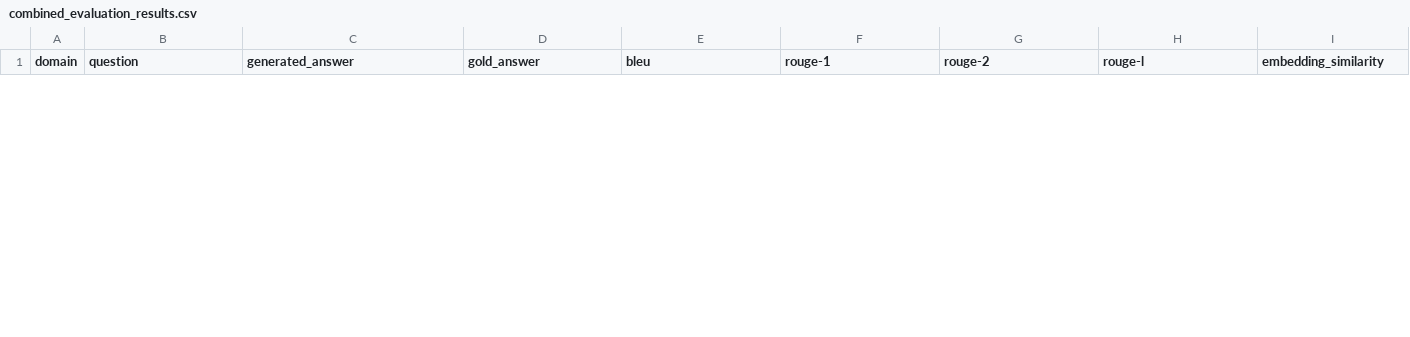
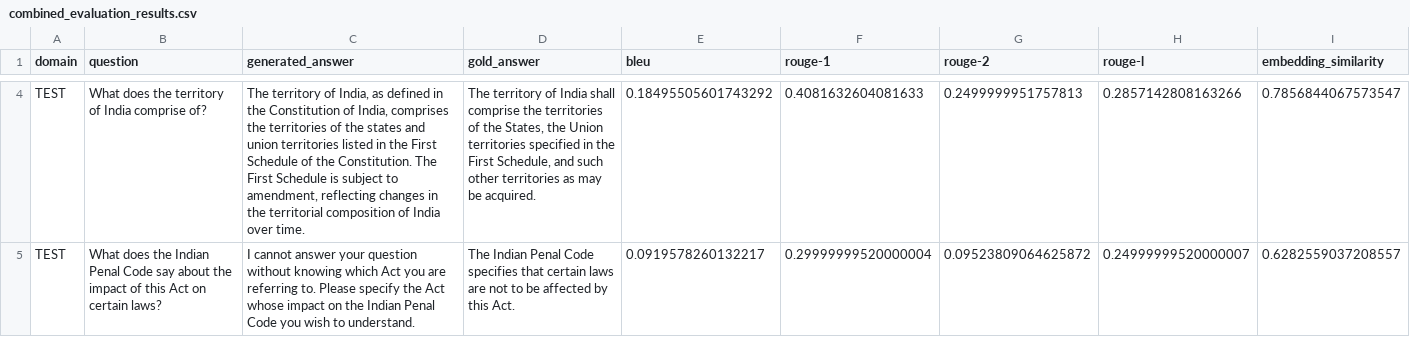
Before and after one commit to harsh-gupta10/AgenticMootCourt, a CSV file: src/mootcourt/combined_evaluation_results.csv, drawn as a sheet; only a part is shown, gaps mark what is left out; the diff covers the shown part only; the diff names each change by its address in the sheet, - before the commit and + after, or states it on an @@ line.

Commit message:
Evalution Improved and working for one dataset

```diff
--- a/src/mootcourt/combined_evaluation_results.csv
+++ b/src/mootcourt/combined_evaluation_results.csv
+row 4: TEST | What does the territory of India comprise of? | The territory of India, as defined in the Constitution of India, comprises the territories of the states and union territories listed in the First Schedule of the Constitution. The First Schedule is subject to amendment, reflecting changes in the territorial composition of India over time. | The territory of India shall comprise the territories of the States, the Union territories specified in the First Schedule, and such other territories as may be acquired. | 0.18495505601743292 | 0.4081632604081633 | 0.2499999951757813 | 0.2857142808163266 | 0.7856844067573547
+row 5: TEST | What does the Indian Penal Code say about the impact of this Act on certain laws? | I cannot answer your question without knowing which Act you are referring to. Please specify the Act whose impact on the Indian Penal Code you wish to understand. | The Indian Penal Code specifies that certain laws are not to be affected by this Act. | 0.0919578260132217 | 0.29999999520000004 | 0.09523809064625872 | 0.24999999520000007 | 0.6282559037208557
```
Also changed, not shown: 3 added rows and 1 removed row elsewhere in this file, src/mootcourt/test_evaluation_results.csv, 17 other files.
